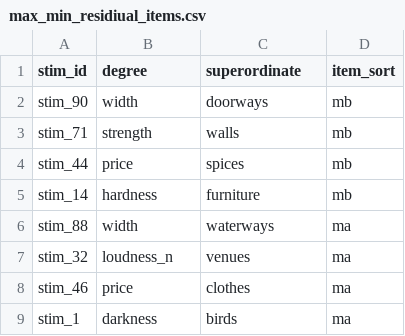
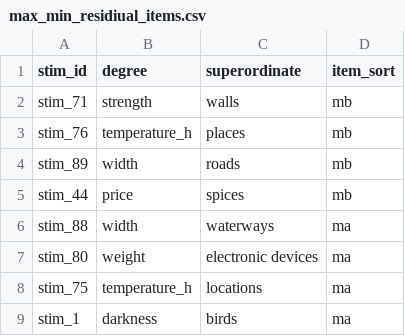
Before and after one commit to mhtess/comparison-class, a CSV file: writing/paper/csv_data_4_tex/max_min_residiual_items.csv, drawn as a sheet.

```diff
--- a/writing/paper/csv_data_4_tex/max_min_residiual_items.csv
+++ b/writing/paper/csv_data_4_tex/max_min_residiual_items.csv
@@ -1,9 +1,9 @@
 stim_id,degree,superordinate,item_sort
-stim_90,width,doorways,mb
 stim_71,strength,walls,mb
+stim_76,temperature_h,places,mb
+stim_89,width,roads,mb
 stim_44,price,spices,mb
-stim_14,hardness,furniture,mb
 stim_88,width,waterways,ma
-stim_32,loudness_n,venues,ma
-stim_46,price,clothes,ma
+stim_80,weight,electronic devices,ma
+stim_75,temperature_h,locations,ma
 stim_1,darkness,birds,ma
```
Also changed, not shown: 2 other files.
